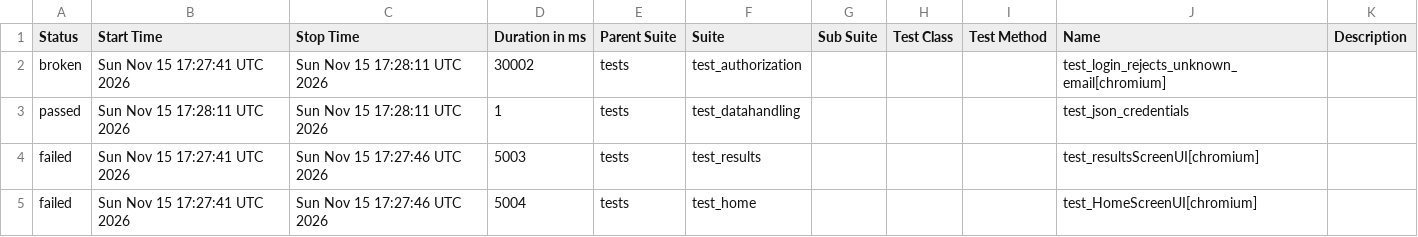
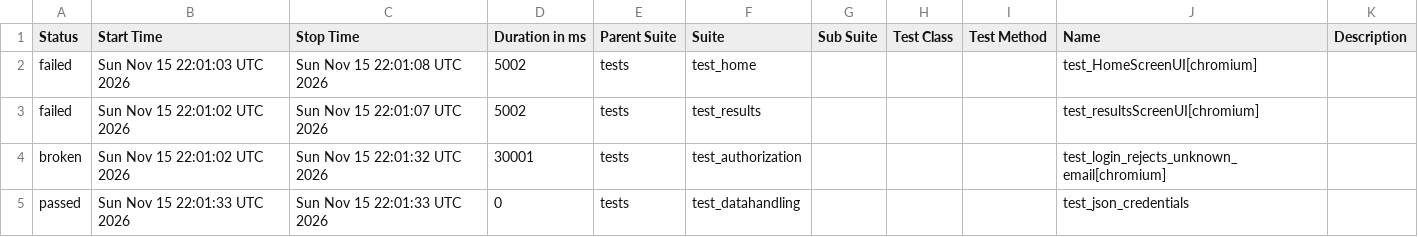
Before and after one commit to shafali-nishad/POM, a CSV file: data/suites.csv, drawn as a sheet.

```diff
--- a/data/suites.csv
+++ b/data/suites.csv
@@ -1,5 +1,5 @@
 "Status","Start Time","Stop Time","Duration in ms","Parent Suite","Suite","Sub Suite","Test Class","Test Method","Name","Description"
-"broken","Sun Nov 15 17:27:41 UTC 2026","Sun Nov 15 17:28:11 UTC 2026","30002","tests","test_authorization","","","","test_login_rejects_unknown_email[chromium]",""
-"passed","Sun Nov 15 17:28:11 UTC 2026","Sun Nov 15 17:28:11 UTC 2026","1","tests","test_datahandling","","","","test_json_credentials",""
-"failed","Sun Nov 15 17:27:41 UTC 2026","Sun Nov 15 17:27:46 UTC 2026","5003","tests","test_results","","","","test_resultsScreenUI[chromium]",""
-"failed","Sun Nov 15 17:27:41 UTC 2026","Sun Nov 15 17:27:46 UTC 2026","5004","tests","test_home","","","","test_HomeScreenUI[chromium]",""
+"failed","Sun Nov 15 22:01:03 UTC 2026","Sun Nov 15 22:01:08 UTC 2026","5002","tests","test_home","","","","test_HomeScreenUI[chromium]",""
+"failed","Sun Nov 15 22:01:02 UTC 2026","Sun Nov 15 22:01:07 UTC 2026","5002","tests","test_results","","","","test_resultsScreenUI[chromium]",""
+"broken","Sun Nov 15 22:01:02 UTC 2026","Sun Nov 15 22:01:32 UTC 2026","30001","tests","test_authorization","","","","test_login_rejects_unknown_email[chromium]",""
+"passed","Sun Nov 15 22:01:33 UTC 2026","Sun Nov 15 22:01:33 UTC 2026","0","tests","test_datahandling","","","","test_json_credentials",""
```
Also changed, not shown: 24 other files.
